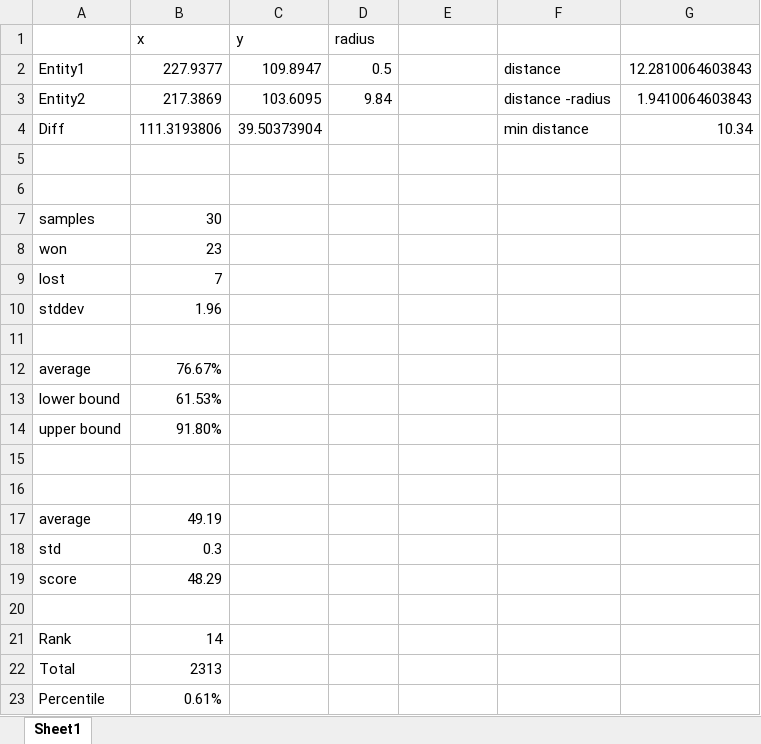
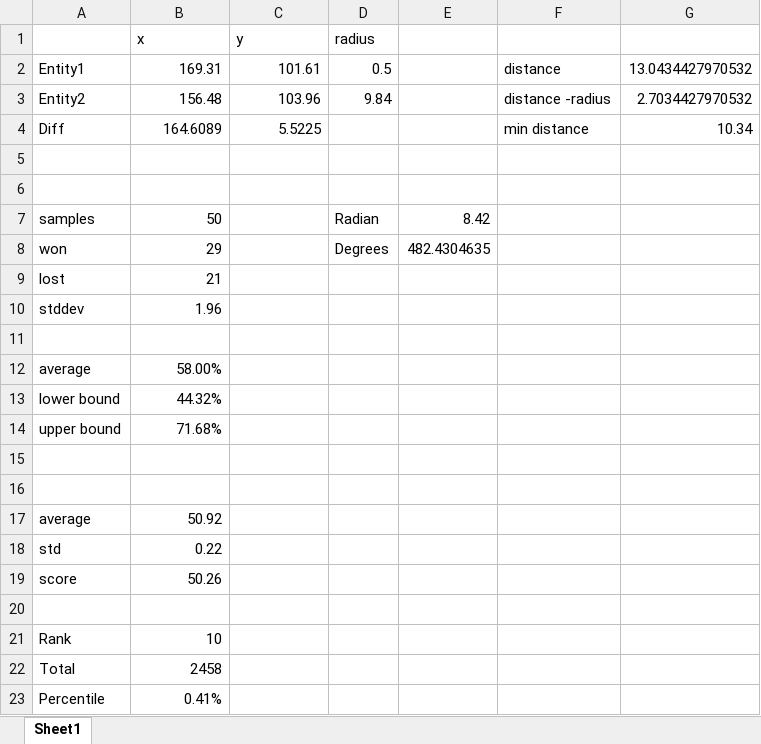
Before and after one commit to FiodorG/Halite2, an Excel workbook: Halite 2/src/Halite Helper.xlsx, sheet Sheet1, drawn as a sheet; values as stored, in another font and other column widths than the file's, no borders; removed rows and columns are numbered as before the commit, all else as after; the diff names each change by its address in the sheet, - before the commit and + after, or states it on an @@ line.

```diff
--- a/Halite 2/src/Halite Helper.xlsx (sheet Sheet1)
+++ b/Halite 2/src/Halite Helper.xlsx (sheet Sheet1)
-B2 (x): 227.9377
+B2 (x): 169.31
-C2 (y): 109.8947
+C2 (y): 101.61
-G2: 12.2810064603843
+G2: 13.0434427970532
-B3 (x): 217.3869
+B3 (x): 156.48
-C3 (y): 103.6095
+C3 (y): 103.96
-G3: 1.9410064603843
+G3: 2.7034427970532
-B4 (x): 111.3193806
+B4 (x): 164.6089
-C4 (y): 39.50373904
+C4 (y): 5.5225
-row 7: samples | 30
-row 8: won | 23
-row 9: lost | 7
+row 7: samples | 50 |  | Radian | 8.42
+row 8: won | 29 |  | Degrees | 482.4304635
+row 9: lost | 21
-B12 (x): 76.67%
+B12 (x): 58.00%
-B13 (x): 61.53%
+B13 (x): 44.32%
-B14 (x): 91.80%
+B14 (x): 71.68%
-B17 (x): 49.19
+B17 (x): 50.92
-B18 (x): 0.3
+B18 (x): 0.22
-B19 (x): 48.29
+B19 (x): 50.26
-B21 (x): 14
+B21 (x): 10
-B22 (x): 2313
+B22 (x): 2458
-B23 (x): 0.61%
+B23 (x): 0.41%
```
Also changed, not shown: 30 other files.
